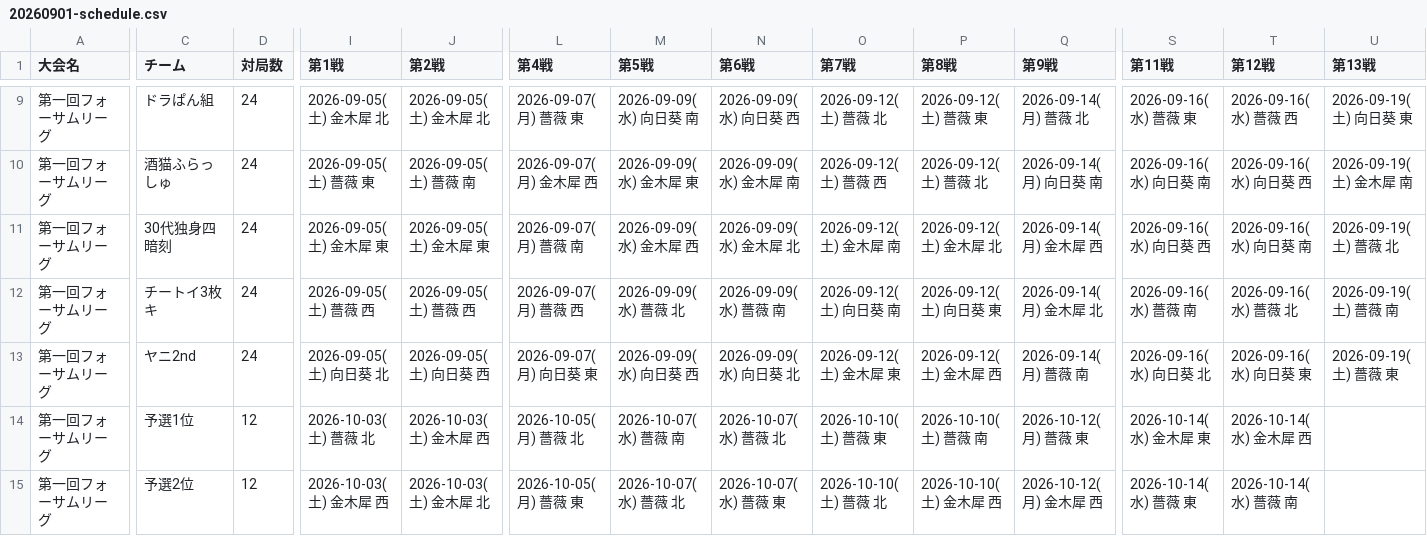
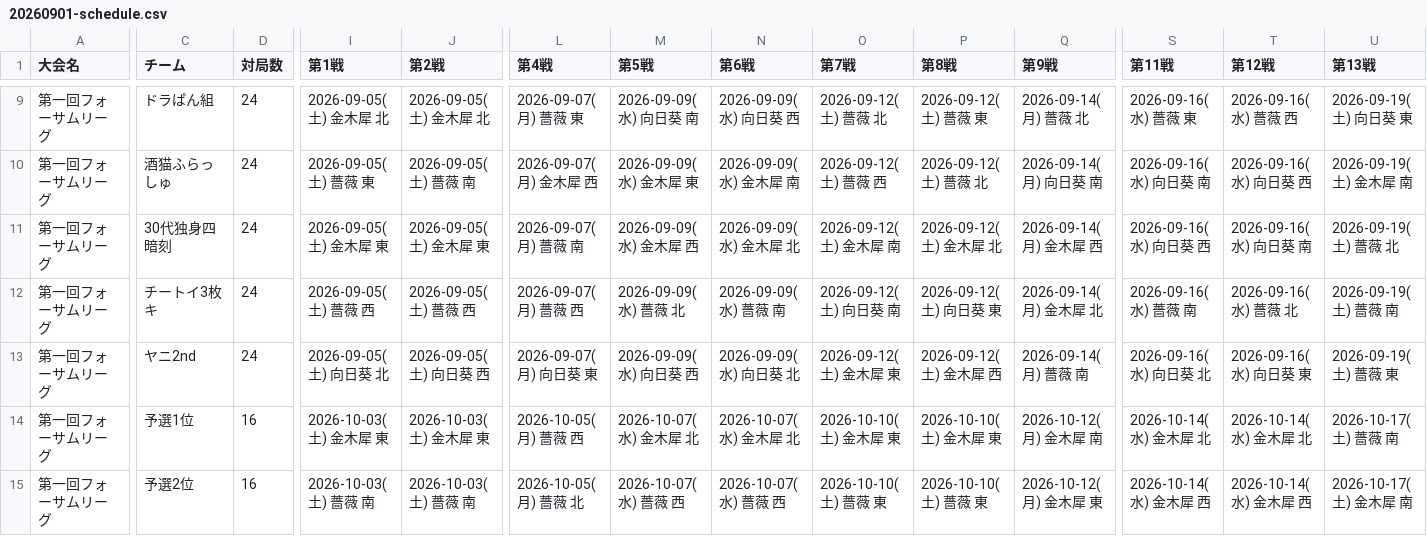
Before and after one commit to monoqlo-league/event-data, a CSV file: 20260901-schedule.csv, drawn as a sheet; only a part is shown, gaps mark what is left out; the diff covers the shown part only; the diff names each change by its address in the sheet, - before the commit and + after, or states it on an @@ line.

```diff
--- a/20260901-schedule.csv
+++ b/20260901-schedule.csv
-D14:D15 (対局数): 12
+D14:D15 (対局数): 16
-I14 (第1戦): 2026-10-03(土) 薔薇 北
+I14 (第1戦): 2026-10-03(土) 金木犀 東
-J14 (第2戦): 2026-10-03(土) 金木犀 西
+J14 (第2戦): 2026-10-03(土) 金木犀 東
-L14 (第4戦): 2026-10-05(月) 薔薇 北
+L14 (第4戦): 2026-10-05(月) 薔薇 西
-M14 (第5戦): 2026-10-07(水) 薔薇 南
+M14 (第5戦): 2026-10-07(水) 金木犀 北
-N14 (第6戦): 2026-10-07(水) 薔薇 北
+N14 (第6戦): 2026-10-07(水) 金木犀 北
-O14 (第7戦): 2026-10-10(土) 薔薇 東
+O14 (第7戦): 2026-10-10(土) 金木犀 東
-P14 (第8戦): 2026-10-10(土) 薔薇 南
+P14 (第8戦): 2026-10-10(土) 金木犀 東
-Q14 (第9戦): 2026-10-12(月) 薔薇 東
+Q14 (第9戦): 2026-10-12(月) 金木犀 南
-S14 (第11戦): 2026-10-14(水) 金木犀 東
+S14 (第11戦): 2026-10-14(水) 金木犀 北
-T14 (第12戦): 2026-10-14(水) 金木犀 西
+T14 (第12戦): 2026-10-14(水) 金木犀 北
-U14 (第13戦): (empty)
+U14 (第13戦): 2026-10-17(土) 薔薇 南
-I15 (第1戦): 2026-10-03(土) 金木犀 西
+I15 (第1戦): 2026-10-03(土) 薔薇 南
-J15 (第2戦): 2026-10-03(土) 金木犀 北
+J15 (第2戦): 2026-10-03(土) 薔薇 南
-L15 (第4戦): 2026-10-05(月) 薔薇 東
+L15 (第4戦): 2026-10-05(月) 薔薇 北
-M15 (第5戦): 2026-10-07(水) 薔薇 北
+M15 (第5戦): 2026-10-07(水) 薔薇 西
-N15 (第6戦): 2026-10-07(水) 薔薇 東
+N15 (第6戦): 2026-10-07(水) 薔薇 西
-O15 (第7戦): 2026-10-10(土) 薔薇 北
+O15 (第7戦): 2026-10-10(土) 薔薇 東
-P15 (第8戦): 2026-10-10(土) 金木犀 西
+P15 (第8戦): 2026-10-10(土) 薔薇 東
-Q15 (第9戦): 2026-10-12(月) 金木犀 西
+Q15 (第9戦): 2026-10-12(月) 金木犀 東
-S15 (第11戦): 2026-10-14(水) 薔薇 東
+S15 (第11戦): 2026-10-14(水) 金木犀 西
-T15 (第12戦): 2026-10-14(水) 薔薇 南
+T15 (第12戦): 2026-10-14(水) 金木犀 西
-U15 (第13戦): (empty)
+U15 (第13戦): 2026-10-17(土) 金木犀 南
```
Also changed, not shown: 99 edited cells elsewhere in this file.
